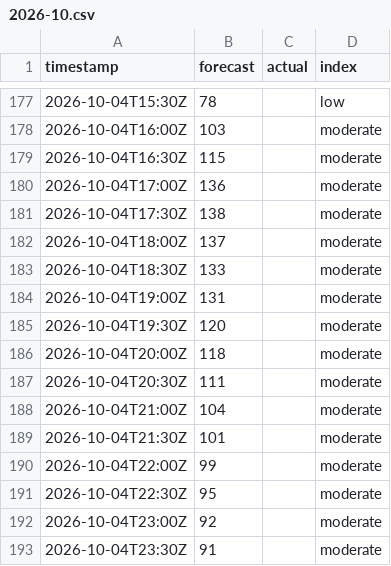
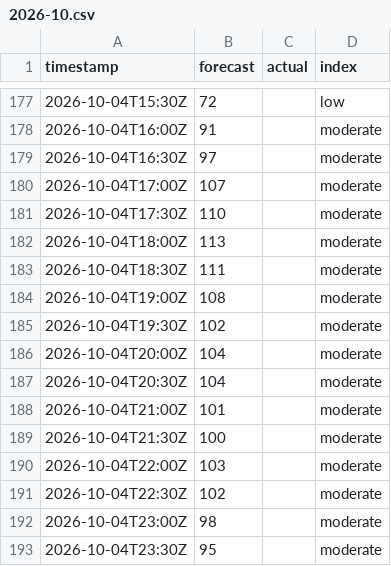
Before and after one commit to sweetluvz/Collectdata, a CSV file: data/energy/gb/carbon_intensity/2026-10.csv, drawn as a sheet; only a part is shown, gaps mark what is left out; the diff covers the shown part only.

```diff
--- a/data/energy/gb/carbon_intensity/2026-10.csv
+++ b/data/energy/gb/carbon_intensity/2026-10.csv
@@ -177,17 +177,17 @@ timestamp,forecast,actual,index
-2026-10-04T15:30Z,78,,low
-2026-10-04T16:00Z,103,,moderate
-2026-10-04T16:30Z,115,,moderate
-2026-10-04T17:00Z,136,,moderate
-2026-10-04T17:30Z,138,,moderate
-2026-10-04T18:00Z,137,,moderate
-2026-10-04T18:30Z,133,,moderate
-2026-10-04T19:00Z,131,,moderate
-2026-10-04T19:30Z,120,,moderate
-2026-10-04T20:00Z,118,,moderate
-2026-10-04T20:30Z,111,,moderate
-2026-10-04T21:00Z,104,,moderate
-2026-10-04T21:30Z,101,,moderate
-2026-10-04T22:00Z,99,,moderate
-2026-10-04T22:30Z,95,,moderate
-2026-10-04T23:00Z,92,,moderate
-2026-10-04T23:30Z,91,,moderate
+2026-10-04T15:30Z,72,,low
+2026-10-04T16:00Z,91,,moderate
+2026-10-04T16:30Z,97,,moderate
+2026-10-04T17:00Z,107,,moderate
+2026-10-04T17:30Z,110,,moderate
+2026-10-04T18:00Z,113,,moderate
+2026-10-04T18:30Z,111,,moderate
+2026-10-04T19:00Z,108,,moderate
+2026-10-04T19:30Z,102,,moderate
+2026-10-04T20:00Z,104,,moderate
+2026-10-04T20:30Z,104,,moderate
+2026-10-04T21:00Z,101,,moderate
+2026-10-04T21:30Z,100,,moderate
+2026-10-04T22:00Z,103,,moderate
+2026-10-04T22:30Z,102,,moderate
+2026-10-04T23:00Z,98,,moderate
+2026-10-04T23:30Z,95,,moderate
```
Also changed, not shown: 42 edited cells elsewhere in this file, data/energy/gb/demand/2026-10.csv, data/energy/gb/generation/2026-10.csv, 2 other files.
